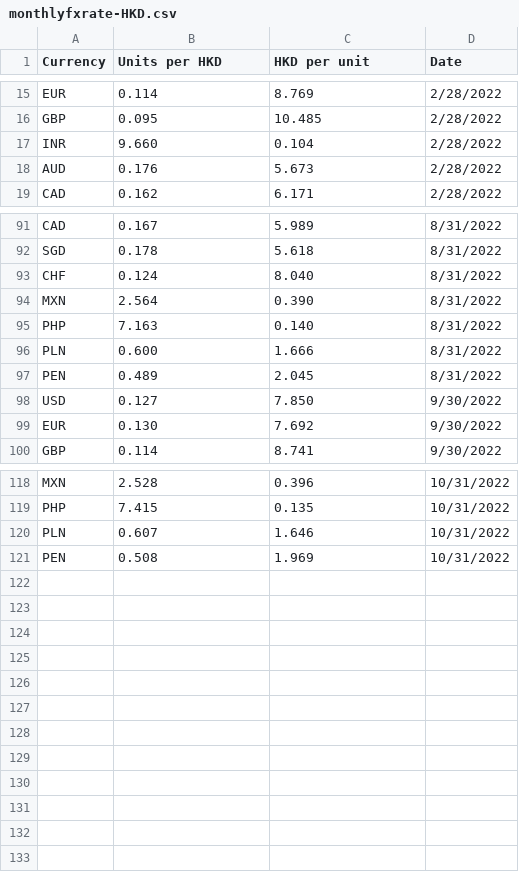
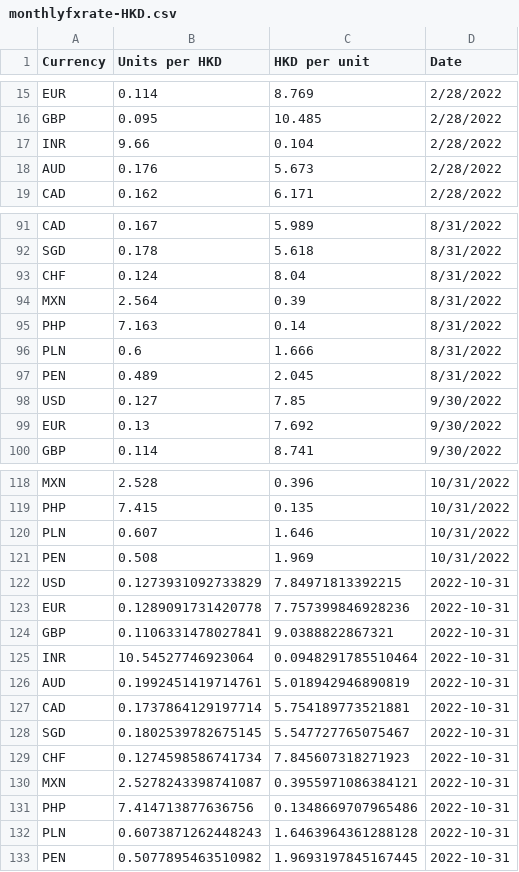
Before and after one commit to nattanarcilla/brc-pythonscripts, a CSV file: monthlyfxrate-HKD.csv, drawn as a sheet; only a part is shown, gaps mark what is left out; the diff covers the shown part only.

```diff
--- a/monthlyfxrate-HKD.csv
+++ b/monthlyfxrate-HKD.csv
@@ -16,3 +16,3 @@ EUR,0.114,8.769,2/28/2022
 GBP,0.095,10.485,2/28/2022
-INR,9.660,0.104,2/28/2022
+INR,9.66,0.104,2/28/2022
 AUD,0.176,5.673,2/28/2022
@@ -92,9 +92,9 @@ CAD,0.167,5.989,8/31/2022
 SGD,0.178,5.618,8/31/2022
-CHF,0.124,8.040,8/31/2022
-MXN,2.564,0.390,8/31/2022
-PHP,7.163,0.140,8/31/2022
-PLN,0.600,1.666,8/31/2022
+CHF,0.124,8.04,8/31/2022
+MXN,2.564,0.39,8/31/2022
+PHP,7.163,0.14,8/31/2022
+PLN,0.6,1.666,8/31/2022
 PEN,0.489,2.045,8/31/2022
-USD,0.127,7.850,9/30/2022
-EUR,0.130,7.692,9/30/2022
+USD,0.127,7.85,9/30/2022
+EUR,0.13,7.692,9/30/2022
 GBP,0.114,8.741,9/30/2022
@@ -121 +121,13 @@ PLN,0.607,1.646,10/31/2022
 PEN,0.508,1.969,10/31/2022
+USD,0.1273931092733829,7.84971813392215,2022-10-31
+EUR,0.1289091731420778,7.757399846928236,2022-10-31
+GBP,0.1106331478027841,9.0388822867321,2022-10-31
+INR,10.54527746923064,0.0948291785510464,2022-10-31
+AUD,0.1992451419714761,5.018942946890819,2022-10-31
+CAD,0.1737864129197714,5.754189773521881,2022-10-31
+SGD,0.1802539782675145,5.547727765075467,2022-10-31
+CHF,0.1274598586741734,7.845607318271923,2022-10-31
+MXN,2.5278243398741087,0.3955971086384121,2022-10-31
+PHP,7.414713877636756,0.1348669707965486,2022-10-31
+PLN,0.6073871262448243,1.6463964361288128,2022-10-31
+PEN,0.5077895463510982,1.9693197845167445,2022-10-31
```
Also changed, not shown: 18 edited cells elsewhere in this file, monthlyfxrate-USD.csv.
